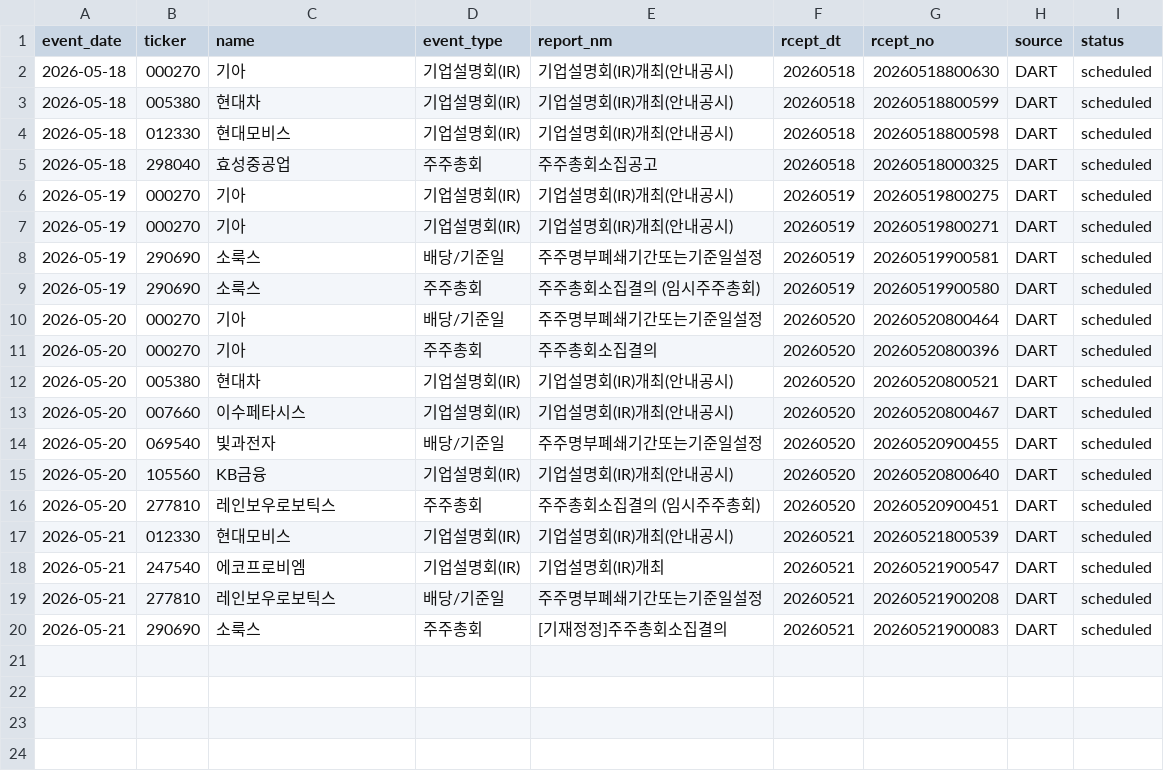
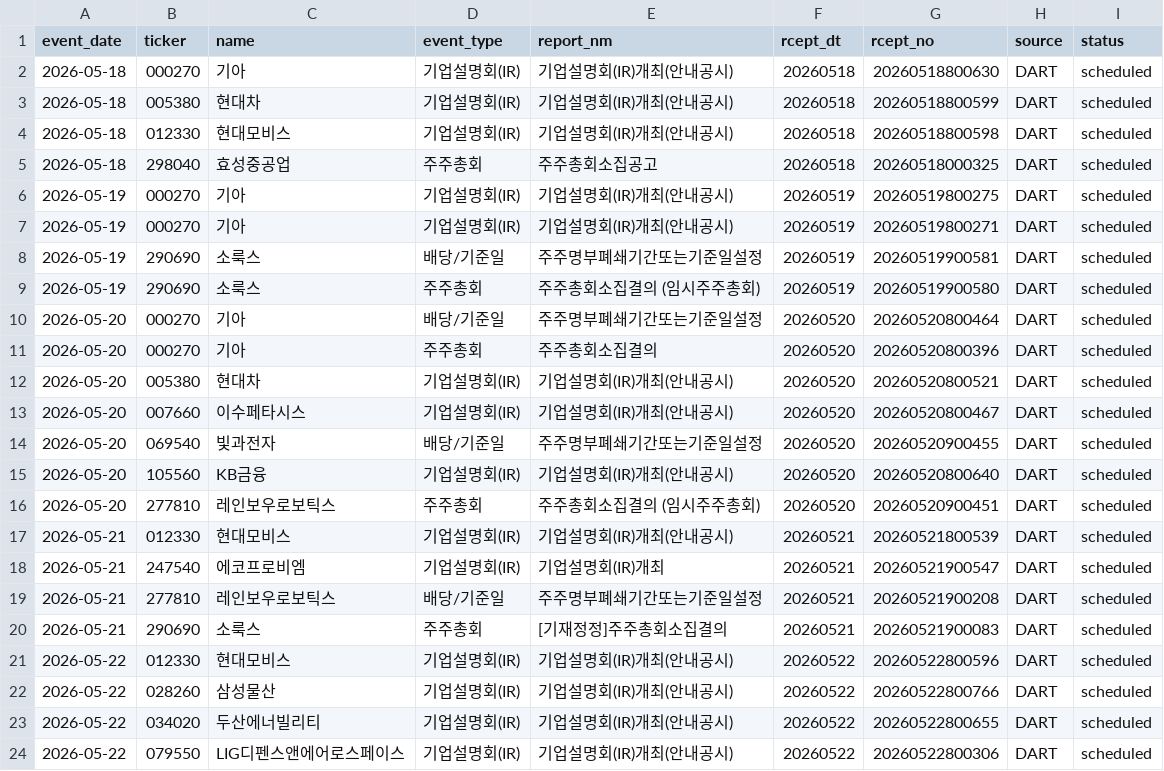
Before and after one commit to Lee-D-S/stock-signal-lab, a CSV file: ai 주가 변동 원인 분석/08_관찰기록/07_공시이벤트/공시_이벤트_캘린더.csv, drawn as a sheet; the diff names each change by its address in the sheet, - before the commit and + after, or states it on an @@ line.

```diff
--- a/ai 주가 변동 원인 분석/08_관찰기록/07_공시이벤트/공시_이벤트_캘린더.csv
+++ b/ai 주가 변동 원인 분석/08_관찰기록/07_공시이벤트/공시_이벤트_캘린더.csv
+row 21: 2026-05-22 | 012330 | 현대모비스 | 기업설명회(IR) | 기업설명회(IR)개최(안내공시) | 20260522 | 20260522800596 | DART | scheduled
+row 22: 2026-05-22 | 028260 | 삼성물산 | 기업설명회(IR) | 기업설명회(IR)개최(안내공시) | 20260522 | 20260522800766 | DART | scheduled
+row 23: 2026-05-22 | 034020 | 두산에너빌리티 | 기업설명회(IR) | 기업설명회(IR)개최(안내공시) | 20260522 | 20260522800655 | DART | scheduled
+row 24: 2026-05-22 | 079550 | LIG디펜스앤에어로스페이스 | 기업설명회(IR) | 기업설명회(IR)개최(안내공시) | 20260522 | 20260522800306 | DART | scheduled
```
Also changed, not shown: ai 주가 변동 원인 분석/08_관찰기록/00_공통/관찰_로그(이상).csv, ai 주가 변동 원인 분석/08_관찰기록/00_공통/관찰_로그.csv, 3 other files.
